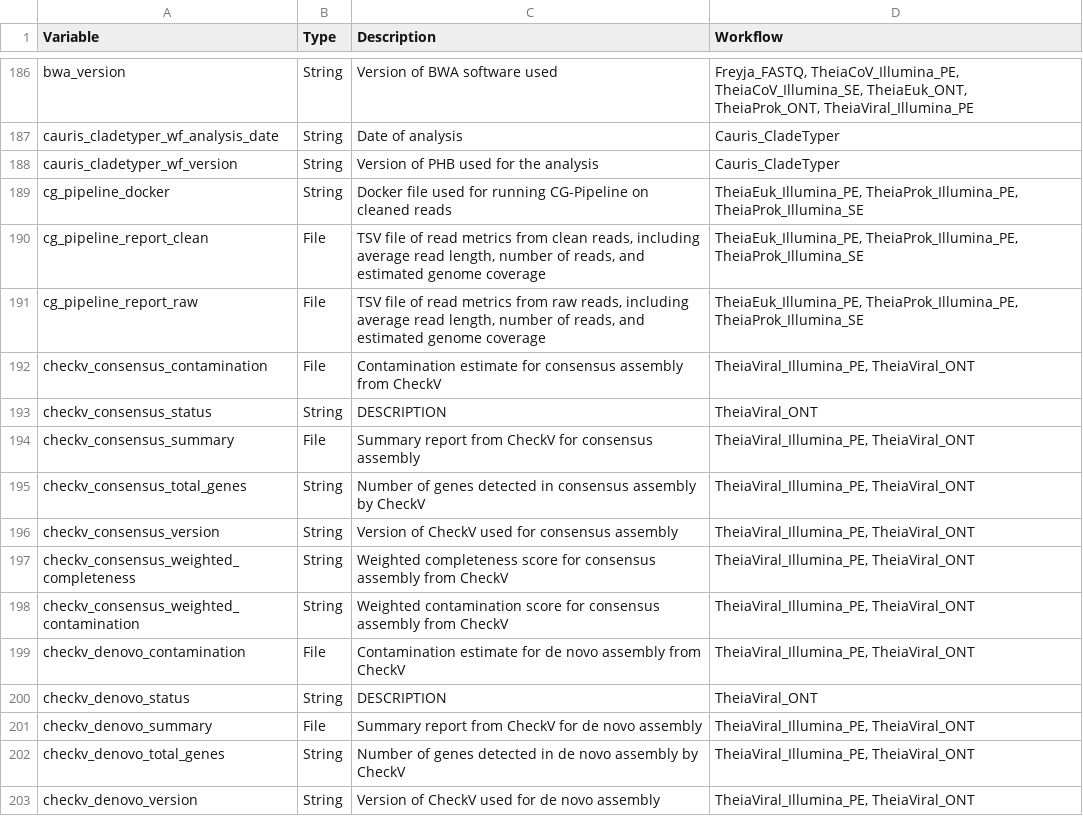
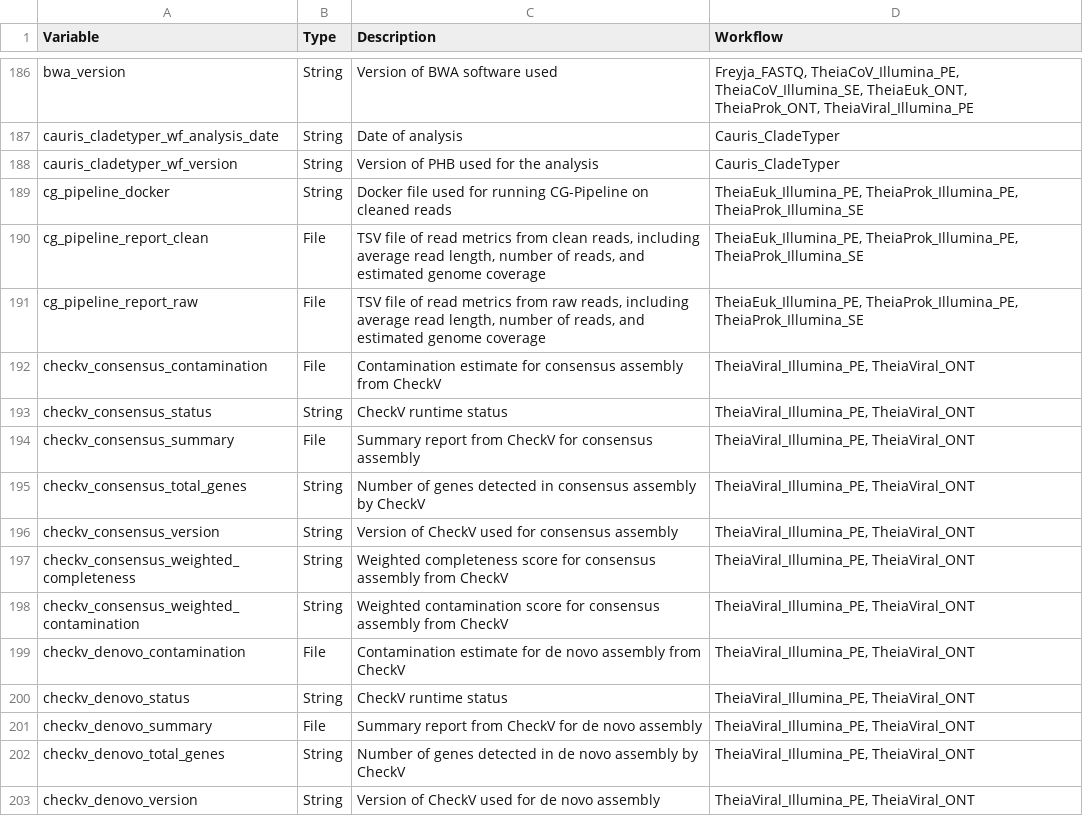
Before and after one commit to theiagen/public_health_bioinformatics, a TSV file: docs/assets/tables/all_outputs.tsv, drawn as a sheet; only a part is shown, gaps mark what is left out.

Commit message:
update description

```diff
--- a/docs/assets/tables/all_outputs.tsv
+++ b/docs/assets/tables/all_outputs.tsv
@@ -192,3 +192,3 @@ cg_pipeline_report_raw	File	TSV file of read metrics from raw reads, including a
 checkv_consensus_contamination	File	Contamination estimate for consensus assembly from CheckV	TheiaViral_Illumina_PE, TheiaViral_ONT
-checkv_consensus_status	String	DESCRIPTION	TheiaViral_ONT
+checkv_consensus_status	String	CheckV runtime status	TheiaViral_Illumina_PE, TheiaViral_ONT
 checkv_consensus_summary	File	Summary report from CheckV for consensus assembly	TheiaViral_Illumina_PE, TheiaViral_ONT
@@ -199,3 +199,3 @@ checkv_consensus_weighted_contamination	String	Weighted contamination score for
 checkv_denovo_contamination	File	Contamination estimate for de novo assembly from CheckV	TheiaViral_Illumina_PE, TheiaViral_ONT
-checkv_denovo_status	String	DESCRIPTION	TheiaViral_ONT
+checkv_denovo_status	String	CheckV runtime status	TheiaViral_Illumina_PE, TheiaViral_ONT
 checkv_denovo_summary	File	Summary report from CheckV for de novo assembly	TheiaViral_Illumina_PE, TheiaViral_ONT
```
